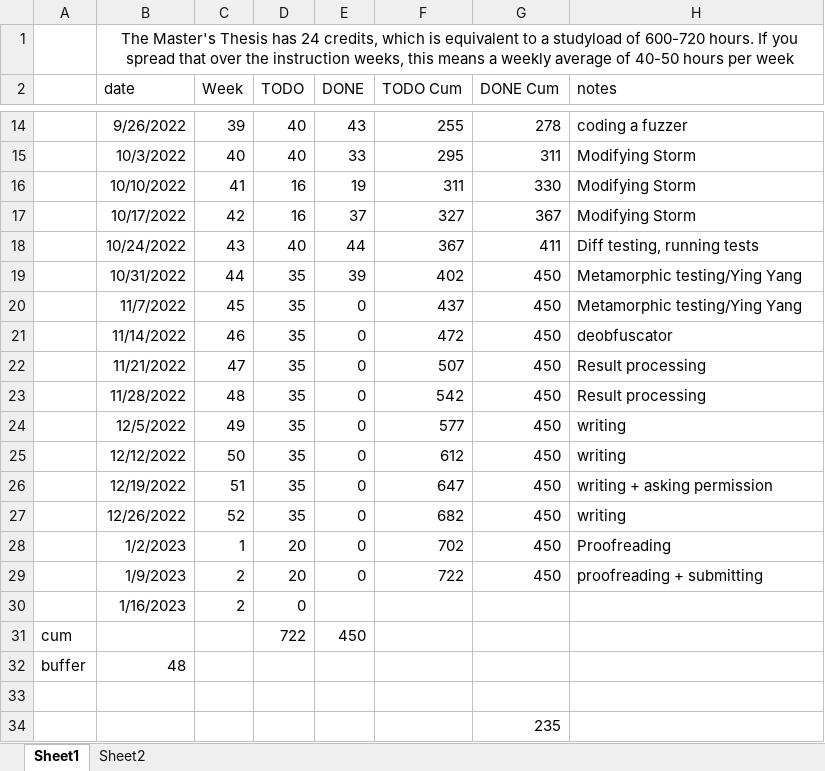
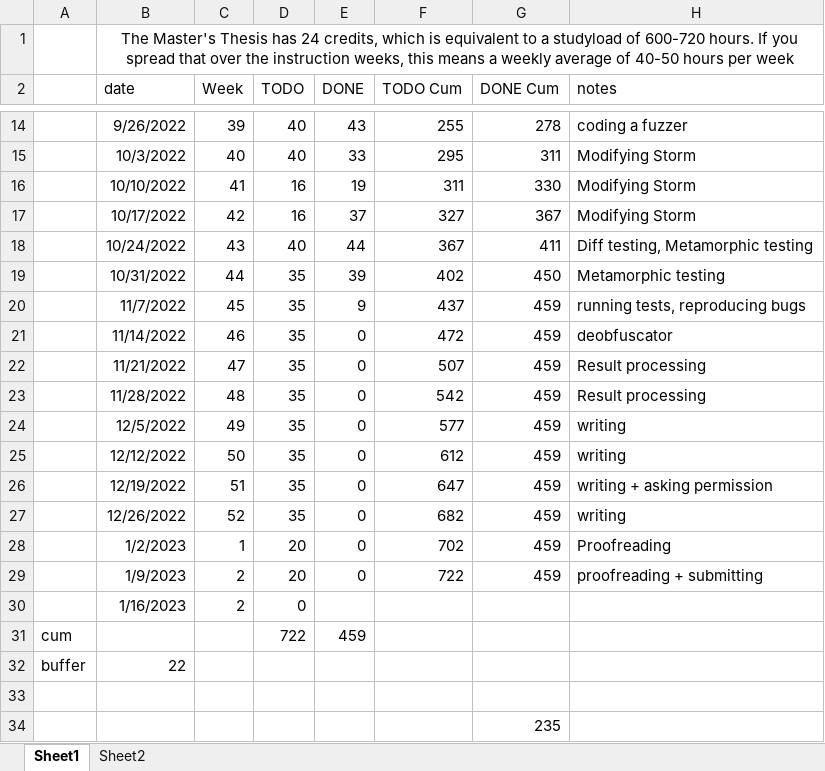
Before and after one commit to rubenkindt/Masterproef-paper-RubenKindt, an Excel workbook: Timesheet.xlsx, sheet Sheet1, drawn as a sheet; only a part is shown, gaps mark what is left out; values as stored, in another font and other column widths than the file's, no borders; charts and pictures and conditional formats not drawn; the diff names each change by its address in the sheet, - before the commit and + after, or states it on an @@ line.

```diff
--- a/Timesheet.xlsx (sheet Sheet1)
+++ b/Timesheet.xlsx (sheet Sheet1)
-H18 (notes): Diff testing, running tests
+H18 (notes): Diff testing, Metamorphic testing
-H19 (notes): Metamorphic testing/Ying Yang
+H19 (notes): Metamorphic testing
-E20 (DONE): 0
+E20 (DONE): 9
-G20:G29 (DONE Cum): 450
+G20:G29 (DONE Cum): 459
-H20 (notes): Metamorphic testing/Ying Yang
+H20 (notes): running tests, reproducing bugs
-E31 (DONE): 450
+E31 (DONE): 459
-B32 (date): 48
+B32 (date): 22
```
Also changed, not shown: sheet Sheet2, charts or pictures, 2 other files.
